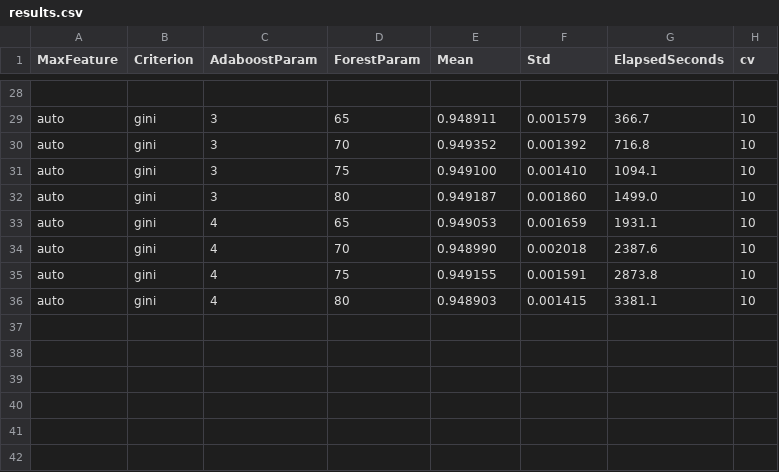
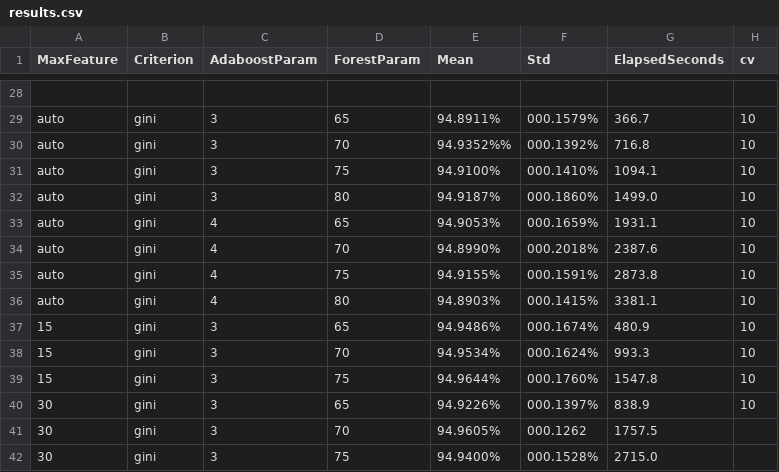
Before and after one commit to djechlin/coms4771-kaggle, a CSV file: results.csv, drawn as a sheet; only a part is shown, gaps mark what is left out; the diff covers the shown part only; the diff names each change by its address in the sheet, - before the commit and + after, or states it on an @@ line.

```diff
--- a/results.csv
+++ b/results.csv
-E29 (Mean): 0.948911
+E29 (Mean): 94.8911%
-F29 (Std): 0.001579
+F29 (Std): 000.1579%
-E30 (Mean): 0.949352
+E30 (Mean): 94.9352%%
-F30 (Std): 0.001392
+F30 (Std): 000.1392%
-E31 (Mean): 0.949100
+E31 (Mean): 94.9100%
-F31 (Std): 0.001410
+F31 (Std): 000.1410%
-E32 (Mean): 0.949187
+E32 (Mean): 94.9187%
-F32 (Std): 0.001860
+F32 (Std): 000.1860%
-E33 (Mean): 0.949053
+E33 (Mean): 94.9053%
-F33 (Std): 0.001659
+F33 (Std): 000.1659%
-E34 (Mean): 0.948990
+E34 (Mean): 94.8990%
-F34 (Std): 0.002018
+F34 (Std): 000.2018%
-E35 (Mean): 0.949155
+E35 (Mean): 94.9155%
-F35 (Std): 0.001591
+F35 (Std): 000.1591%
-E36 (Mean): 0.948903
+E36 (Mean): 94.8903%
-F36 (Std): 0.001415
+F36 (Std): 000.1415%
+row 37: 15 | gini | 3 | 65 | 94.9486% | 000.1674% | 480.9 | 10
+row 38: 15 | gini | 3 | 70 | 94.9534% | 000.1624% | 993.3 | 10
+row 39: 15 | gini | 3 | 75 | 94.9644% | 000.1760% | 1547.8 | 10
+row 40: 30 | gini | 3 | 65 | 94.9226% | 000.1397% | 838.9 | 10
+row 41: 30 | gini | 3 | 70 | 94.9605% | 000.1262 | 1757.5
+row 42: 30 | gini | 3 | 75 | 94.9400% | 000.1528% | 2715.0
```
Also changed, not shown: 26 edited cells elsewhere in this file, 1 other file.
